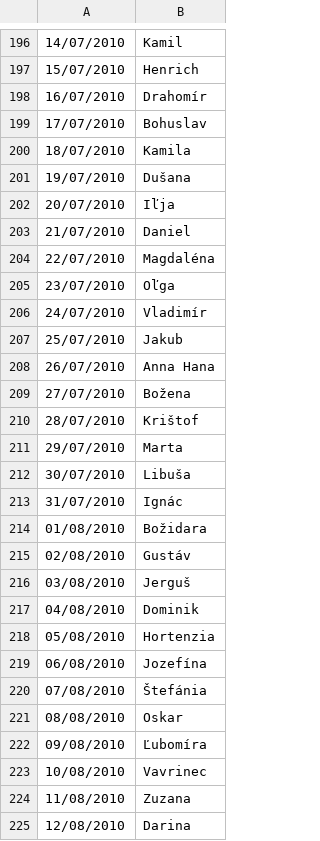
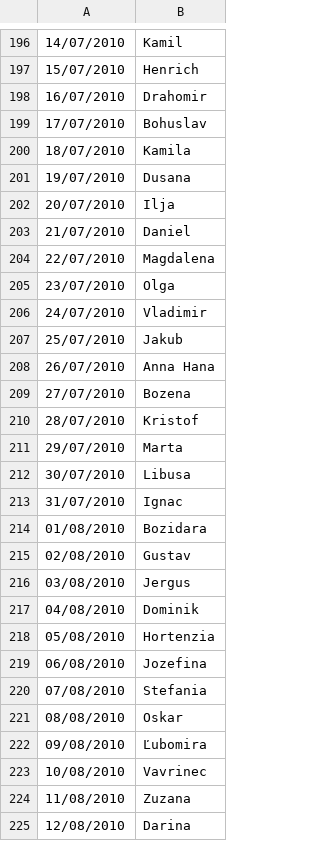
Before and after one commit to TobMit/DS-2022, a CSV file: Cvicenie 8/name_calendar.csv, drawn as a sheet; only a part is shown, gaps mark what is left out; the diff covers the shown part only.

Commit message:
Odstranenie dlznov a mekcenov

```diff
--- a/Cvicenie 8/name_calendar.csv
+++ b/Cvicenie 8/name_calendar.csv
@@ -197,27 +197,27 @@
 15/07/2010;Henrich
-16/07/2010;Drahomír
+16/07/2010;Drahomir
 17/07/2010;Bohuslav
 18/07/2010;Kamila
-19/07/2010;Dušana
-20/07/2010;Iľja
+19/07/2010;Dusana
+20/07/2010;Ilja
 21/07/2010;Daniel
-22/07/2010;Magdaléna
-23/07/2010;Oľga
-24/07/2010;Vladimír
+22/07/2010;Magdalena
+23/07/2010;Olga
+24/07/2010;Vladimir
 25/07/2010;Jakub
 26/07/2010;Anna Hana
-27/07/2010;Božena
-28/07/2010;Krištof
+27/07/2010;Bozena
+28/07/2010;Kristof
 29/07/2010;Marta
-30/07/2010;Libuša
-31/07/2010;Ignác
-01/08/2010;Božidara
-02/08/2010;Gustáv
-03/08/2010;Jerguš
+30/07/2010;Libusa
+31/07/2010;Ignac
+01/08/2010;Bozidara
+02/08/2010;Gustav
+03/08/2010;Jergus
 04/08/2010;Dominik
 05/08/2010;Hortenzia
-06/08/2010;Jozefína
-07/08/2010;Štefánia
+06/08/2010;Jozefina
+07/08/2010;Stefania
 08/08/2010;Oskar
-09/08/2010;Ľubomíra
+09/08/2010;Ľubomira
 10/08/2010;Vavrinec
```
Also changed, not shown: 130 edited cells elsewhere in this file.
